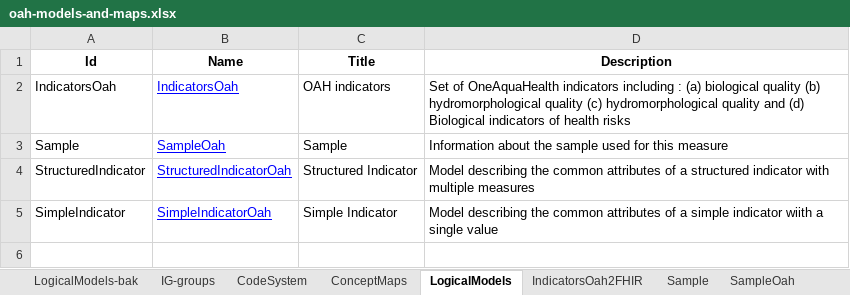
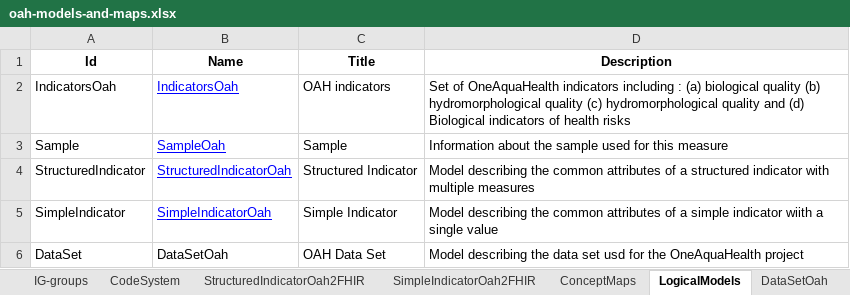
Before and after one commit to hl7-eu/oah, an Excel workbook: models-src/oah-models-and-maps.xlsx, sheet LogicalModels, drawn as a sheet; values as stored, in another font and other column widths than the file's, no borders; the diff names each change by its address in the sheet, - before the commit and + after, or states it on an @@ line.

Commit message:
added data set model and related profile

```diff
--- a/models-src/oah-models-and-maps.xlsx (sheet LogicalModels)
+++ b/models-src/oah-models-and-maps.xlsx (sheet LogicalModels)
+sheet tab: StructuredIndicatorOah2FHIR
+sheet tab: SimpleIndicatorOah2FHIR
+sheet tab: DataSetOah
+row 6: DataSet | DataSetOah | OAH Data Set | Model describing the data set usd for the OneAquaHealth project
```
Also changed, not shown: sheet IndicatorsOah2FHIR, sheet Sample, sheet ConceptMaps, sheet IG-groups, formulas that keep their value, 16 other files.
